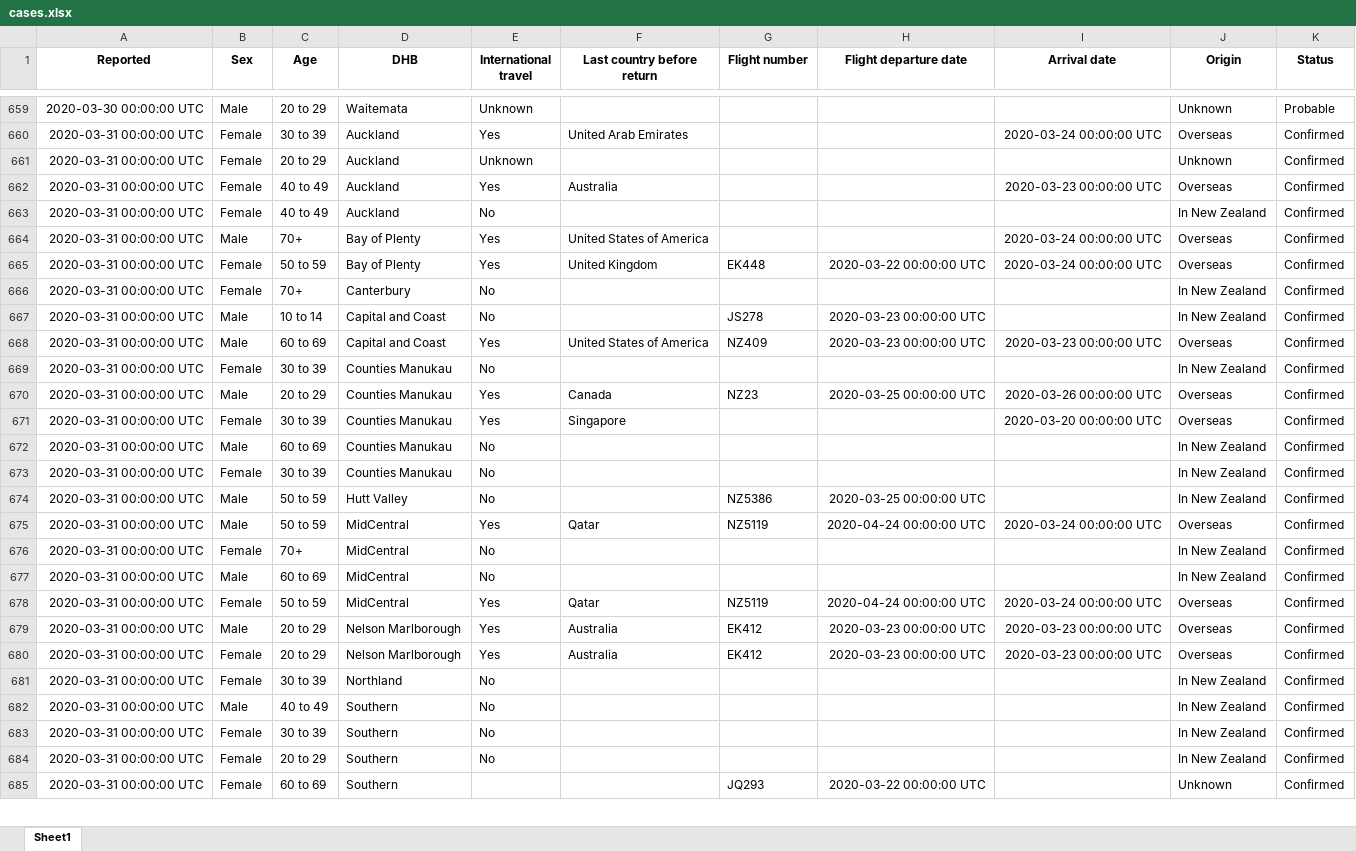
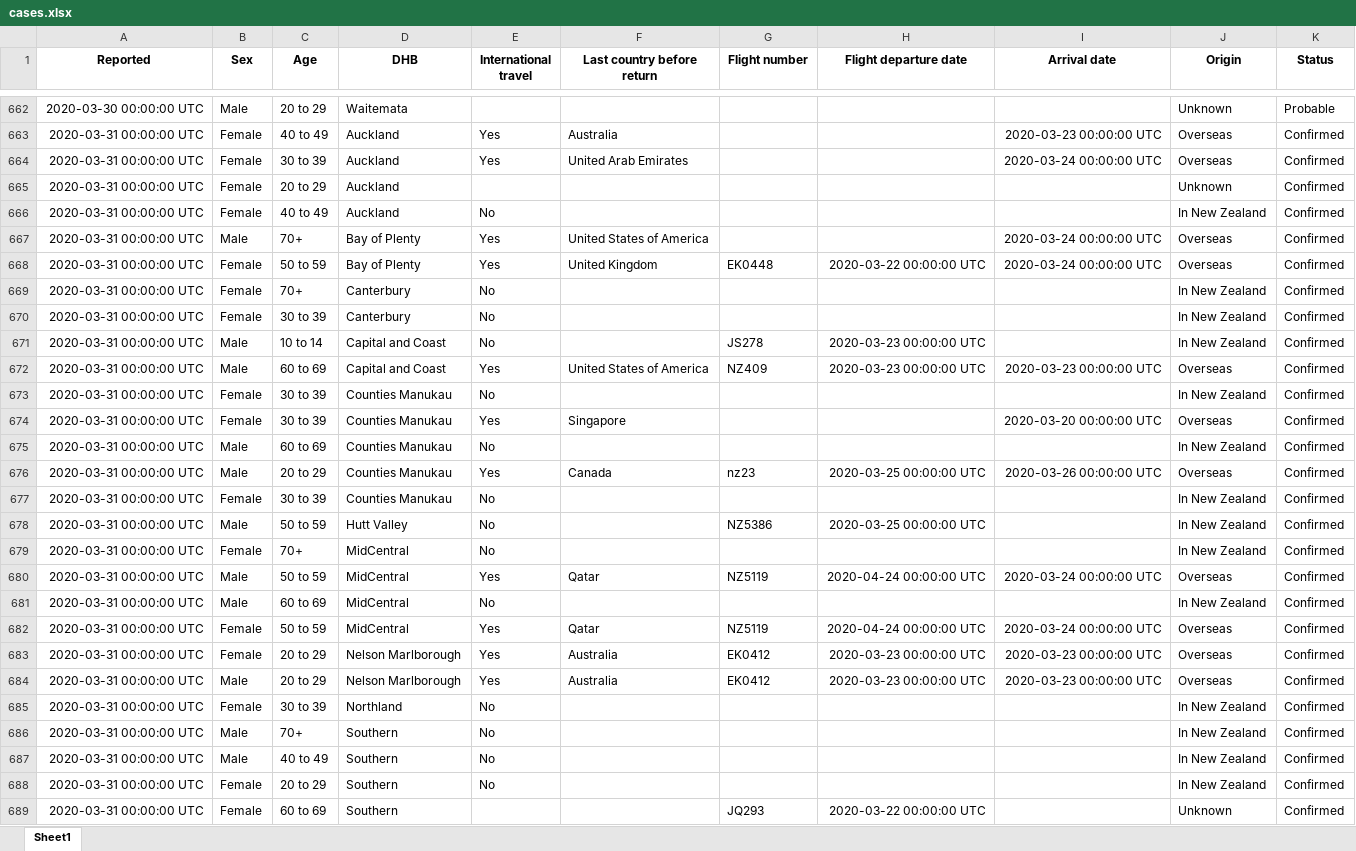
Before and after one commit to nzherald/nz-covid19-data, an Excel workbook: data/cases.xlsx, sheet Sheet1, drawn as a sheet; only a part is shown, gaps mark what is left out; values as stored, in another font and other column widths than the file's, no borders; removed rows and columns are numbered as before the commit, all else as after; the diff covers the shown part only; the diff names each change by its address in the sheet, - before the commit and + after, or states it on an @@ line.

```diff
--- a/data/cases.xlsx (sheet Sheet1)
+++ b/data/cases.xlsx (sheet Sheet1)
-E662 (International travel): Unknown
+E662 (International travel): (empty)
@@ row 662 moved to row 663: 2020-03-31 00:00:00 UTC @@
-E665 (International travel): Unknown
+E665 (International travel): (empty)
-G668 (Flight number): EK448
+G668 (Flight number): EK0448
+row 670: 2020-03-31 00:00:00 UTC | Female | 30 to 39 | Canterbury | No |  |  |  |  | In New Zealand | Confirmed
-row 670: 2020-03-31 00:00:00 UTC | Male | 20 to 29 | Counties Manukau | Yes | Canada | NZ23 | 2020-03-25 00:00:00 UTC | 2020-03-26 00:00:00 UTC | Overseas | Confirmed
+row 676: 2020-03-31 00:00:00 UTC | Male | 20 to 29 | Counties Manukau | Yes | Canada | nz23 | 2020-03-25 00:00:00 UTC | 2020-03-26 00:00:00 UTC | Overseas | Confirmed
@@ row 676 moved to row 679: 2020-03-31 00:00:00 UTC @@
-B683 (Sex): Male
+B683 (Sex): Female
-G683:G684 (Flight number): EK412
+G683:G684 (Flight number): EK0412
-B684 (Sex): Female
+B684 (Sex): Male
@@ row 683 moved to row 692: 2020-03-31 00:00:00 UTC @@
```
Also changed, not shown: 125 added rows, 40 removed rows, 229 moved rows and 217 edited cells elsewhere in this sheet, data/days.xlsx, 4 other files.
